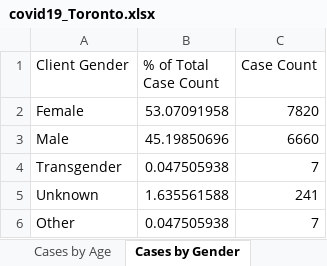
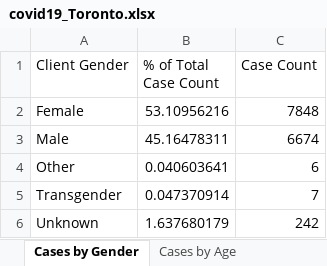
Before and after one commit to mponce0/covid19.reports, an Excel workbook: data/covid19_Toronto.xlsx, sheet Cases by Gender, drawn as a sheet; values as stored, in another font and other column widths than the file's, no borders; removed rows and columns are numbered as before the commit, all else as after; the diff names each change by its address in the sheet, - before the commit and + after, or states it on an @@ line.

```diff
--- a/data/covid19_Toronto.xlsx (sheet Cases by Gender)
+++ b/data/covid19_Toronto.xlsx (sheet Cases by Gender)
@@ sheet tab order changed: Cases by Gender | Cases by Age @@
-B2 (% of Total Case Count): 53.07091958
+B2 (% of Total Case Count): 53.10956216
-C2 (Case Count): 7820
+C2 (Case Count): 7848
-B3 (% of Total Case Count): 45.19850696
+B3 (% of Total Case Count): 45.16478311
-C3 (Case Count): 6660
+C3 (Case Count): 6674
+row 4: Other | 0.040603641 | 6
-B5 (% of Total Case Count): 0.047505938
+B5 (% of Total Case Count): 0.047370914
-B6 (% of Total Case Count): 1.635561588
+B6 (% of Total Case Count): 1.637680179
-C6 (Case Count): 241
+C6 (Case Count): 242
-row 6: Other | 0.047505938 | 7
```
Also changed, not shown: sheet Cumulative Cases by Episode Dat, sheet Cumulative Cases by Reported Da, sheet Cases by Episode Date, sheet Cases by Reported Date, sheet Cases by Age, sheet Ever Hospitalized, 5 more sheets.
